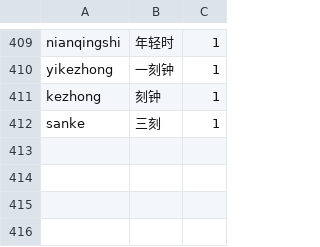
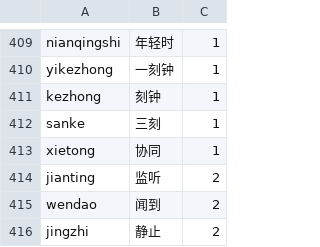
Before and after one commit to shenmin/cassotis-lexicon, a TSV file: manifests/regression_samples.sc.tsv, drawn as a sheet; only a part is shown, gaps mark what is left out; the diff names each change by its address in the sheet, - before the commit and + after, or states it on an @@ line.

```diff
--- a/manifests/regression_samples.sc.tsv
+++ b/manifests/regression_samples.sc.tsv
+row 413: xietong | 协同 | 1
+row 414: jianting | 监听 | 2
+row 415: wendao | 闻到 | 2
+row 416: jingzhi | 静止 | 2
```
Also changed, not shown: manifests/regression_samples.tc.tsv, 11 other files.
